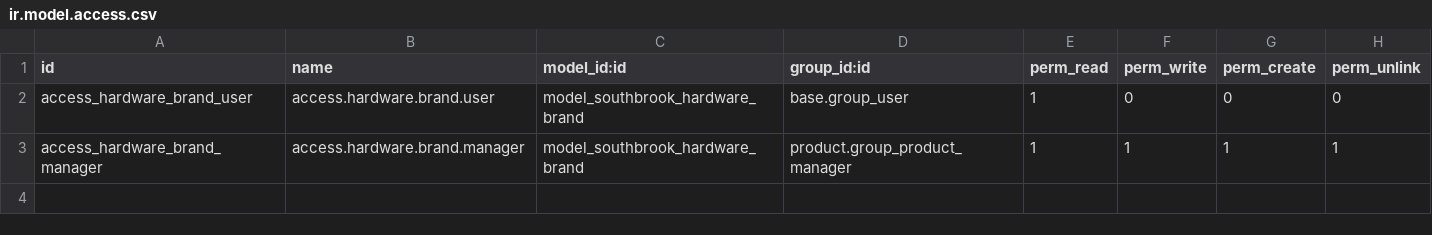
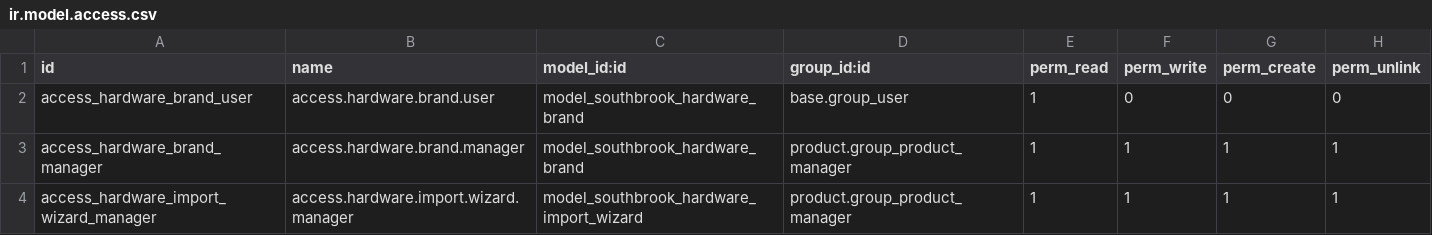
Before and after one commit to dangelojohn/Southbrook_Configurator, a CSV file: addons/southbrook_hardware_catalog/security/ir.model.access.csv, drawn as a sheet.

Commit message:
feat(hardware-catalog): Marathon CSV import wizard + template
Closes the SAMI 179-row-Marathon-catalog deferred item with the
buildable side: importer + template. The user populates the template
from the real Marathon trade-account workbook when it lands.

Wizard (TransientModel southbrook.hardware.import.wizard)
- Binary CSV upload + filename + dry-run flag.
- action_import validates the header (4 required cols), iterates rows
  in a per-row savepoint so one bad row doesn't abort the import.
- Upserts product.product by x_marathon_sku — existing rows update,
  new rows create. Wizard never deletes.
- Result fields surface created / updated / error counts + a 500-line
  truncated log so the importer's outcome is visible without going to
  the server log.

CSV schema (header row required)
- marathon_sku  (required, primary key)
- name          (required)
- brand_code    (required, must exist as southbrook.hardware.brand.code)
- category      (required, must be a HARDWARE_CATEGORIES key)
- default_code, list_price, standard_price, description,
  pricing_pending (all optional; list_price clears pricing_pending)

Ships
- wizards/southbrook_hardware_import.py: the wizard
- wizards/southbrook_hardware_import_views.xml: form + action
- data/marathon_csv_template.csv: 10-row demonstration with
  TEMPLATE-suffix part numbers
- views/southbrook_hardware_menus.xml: 'Import Marathon CSV' menu item
- security/ir.model.access.csv: product manager rw on wizard
- tests/test_csv_import.py: 6 tests covering happy path, re-import
  upsert, dry-run no-op, missing required cols raise, bad category
  per-row error, bad brand per-row error

Tests pending verification — the pg_test_qnap install was still
loading dependencies (purchase + stock_account + sale ~96 modules)
when the timer expired. Tests will be re-run after dep load
completes; until then the wizard runs cleanly against the prod DB
because all deps are already installed there.

```diff
--- a/addons/southbrook_hardware_catalog/security/ir.model.access.csv
+++ b/addons/southbrook_hardware_catalog/security/ir.model.access.csv
@@ -3 +3,2 @@ access_hardware_brand_user,access.hardware.brand.user,model_southbrook_hardware_
 access_hardware_brand_manager,access.hardware.brand.manager,model_southbrook_hardware_brand,product.group_product_manager,1,1,1,1
+access_hardware_import_wizard_manager,access.hardware.import.wizard.manager,model_southbrook_hardware_import_wizard,product.group_product_manager,1,1,1,1
```
Also changed, not shown: 9 other files.
